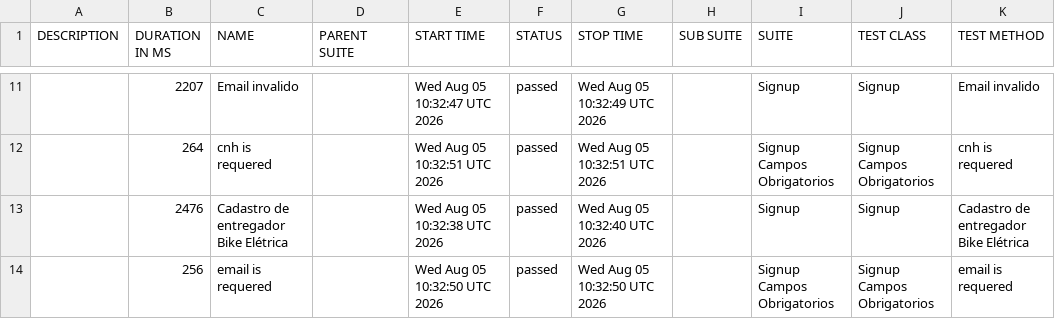
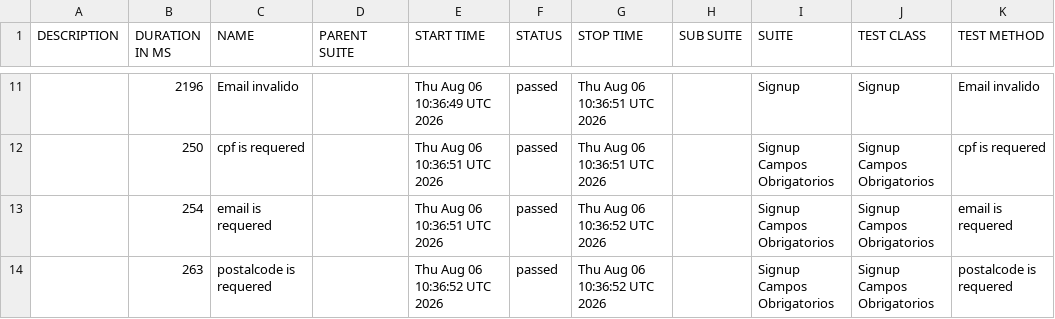
Before and after one commit to diegobbarbosa09/buger-eats-cypress, a CSV file: data/suites.csv, drawn as a sheet; only a part is shown, gaps mark what is left out; the diff covers the shown part only.

```diff
--- a/data/suites.csv
+++ b/data/suites.csv
@@ -11,4 +11,4 @@
-"","2207","Email invalido","","Wed Aug 05 10:32:47 UTC 2026","passed","Wed Aug 05 10:32:49 UTC 2026","","Signup","Signup","Email invalido"
-"","264","cnh is requered","","Wed Aug 05 10:32:51 UTC 2026","passed","Wed Aug 05 10:32:51 UTC 2026","","Signup Campos Obrigatorios","Signup Campos Obrigatorios","cnh is requered"
-"","2476","Cadastro de entregador Bike Elétrica","","Wed Aug 05 10:32:38 UTC 2026","passed","Wed Aug 05 10:32:40 UTC 2026","","Signup","Signup","Cadastro de entregador Bike Elétrica"
-"","256","email is requered","","Wed Aug 05 10:32:50 UTC 2026","passed","Wed Aug 05 10:32:50 UTC 2026","","Signup Campos Obrigatorios","Signup Campos Obrigatorios","email is requered"
+"","2196","Email invalido","","Thu Aug 06 10:36:49 UTC 2026","passed","Thu Aug 06 10:36:51 UTC 2026","","Signup","Signup","Email invalido"
+"","250","cpf is requered","","Thu Aug 06 10:36:51 UTC 2026","passed","Thu Aug 06 10:36:51 UTC 2026","","Signup Campos Obrigatorios","Signup Campos Obrigatorios","cpf is requered"
+"","254","email is requered","","Thu Aug 06 10:36:51 UTC 2026","passed","Thu Aug 06 10:36:52 UTC 2026","","Signup Campos Obrigatorios","Signup Campos Obrigatorios","email is requered"
+"","263","postalcode is requered","","Thu Aug 06 10:36:52 UTC 2026","passed","Thu Aug 06 10:36:52 UTC 2026","","Signup Campos Obrigatorios","Signup Campos Obrigatorios","postalcode is requered"
```
Also changed, not shown: 2 added rows, 2 removed rows and 29 edited cells elsewhere in this file, 40 other files.
